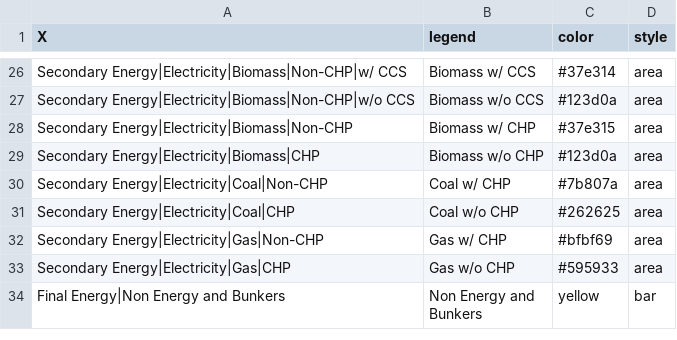
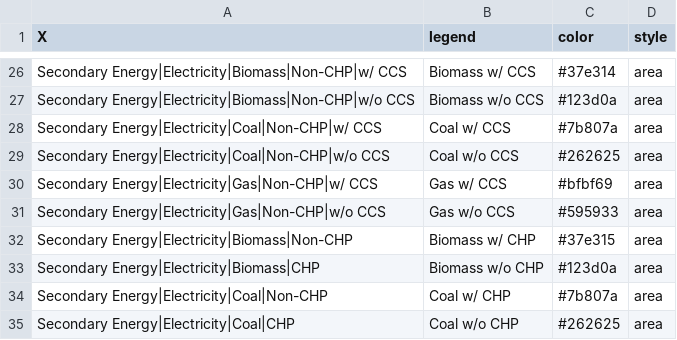
Before and after one commit to e3modelling/postprom, a CSV file: inst/extdata/plotstyle.csv, drawn as a sheet; only a part is shown, gaps mark what is left out; the shorter side is filled out with more unchanged rows.

Commit message:
Updated CCS' plots to include Coal and Gas.

```diff
--- a/inst/extdata/plotstyle.csv
+++ b/inst/extdata/plotstyle.csv
@@ -27,2 +27,6 @@ Secondary Energy|Electricity|Biomass|Non-CHP|w/ CCS,Biomass w/ CCS,#37e314,area
 Secondary Energy|Electricity|Biomass|Non-CHP|w/o CCS,Biomass w/o CCS,#123d0a,area
+Secondary Energy|Electricity|Coal|Non-CHP|w/ CCS,Coal w/ CCS,#7b807a,area
+Secondary Energy|Electricity|Coal|Non-CHP|w/o CCS,Coal w/o CCS,#262625,area
+Secondary Energy|Electricity|Gas|Non-CHP|w/ CCS,Gas w/ CCS,#bfbf69,area
+Secondary Energy|Electricity|Gas|Non-CHP|w/o CCS,Gas w/o CCS,#595933,area
 Secondary Energy|Electricity|Biomass|Non-CHP,Biomass w/ CHP,#37e315,area
```
Also changed, not shown: inst/extdata/plot_mapping.csv, 2 other files.
